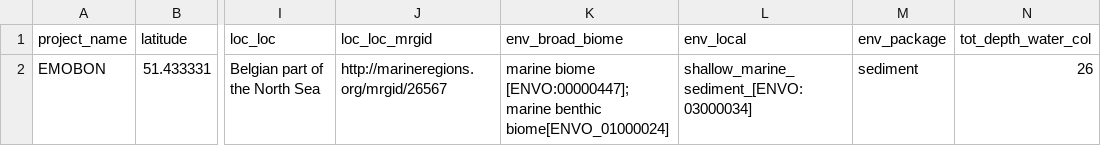
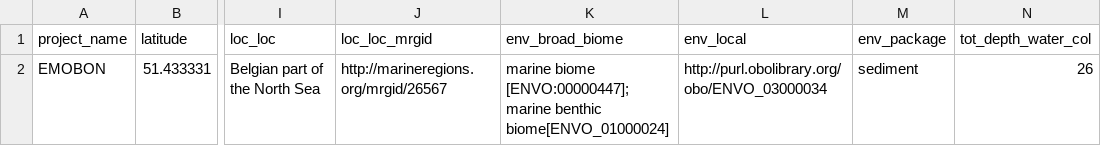
Before and after one commit to bulricht-azurewebsites-net/observatory-u002a-crate, a CSV file: logsheets/transformed/sediment_observatory.csv, drawn as a sheet; only a part is shown, gaps mark what is left out; the diff names each change by its address in the sheet, - before the commit and + after, or states it on an @@ line.

```diff
--- a/logsheets/transformed/sediment_observatory.csv
+++ b/logsheets/transformed/sediment_observatory.csv
-L2 (env_local): shallow_marine_sediment_[ENVO:03000034]
+L2 (env_local): http://purl.obolibrary.org/obo/ENVO_03000034
```
Also changed, not shown: logsheets/transformed/sediment_sampling.csv, logsheets/transformed/water_observatory.csv, 3 other files.
